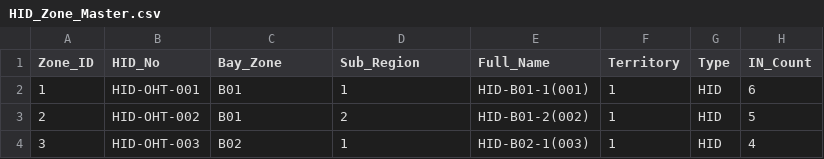
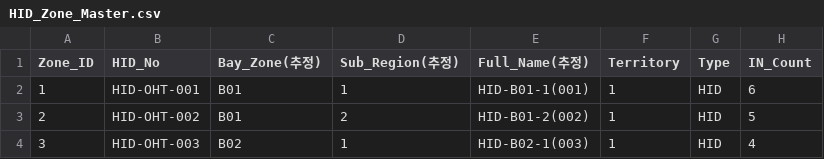
Before and after one commit to junryge/ASAS, a CSV file: OHT2/HID_Zone_Master.csv, drawn as a sheet; only a part is shown; the diff names each change by its address in the sheet, - before the commit and + after, or states it on an @@ line.

Commit message:
Update HID_Zone_Master.csv

```diff
--- a/OHT2/HID_Zone_Master.csv
+++ b/OHT2/HID_Zone_Master.csv
-C1: Bay_Zone
+C1: Bay_Zone(추정)
-D1: Sub_Region
+D1: Sub_Region(추정)
-E1: Full_Name
+E1: Full_Name(추정)
```
